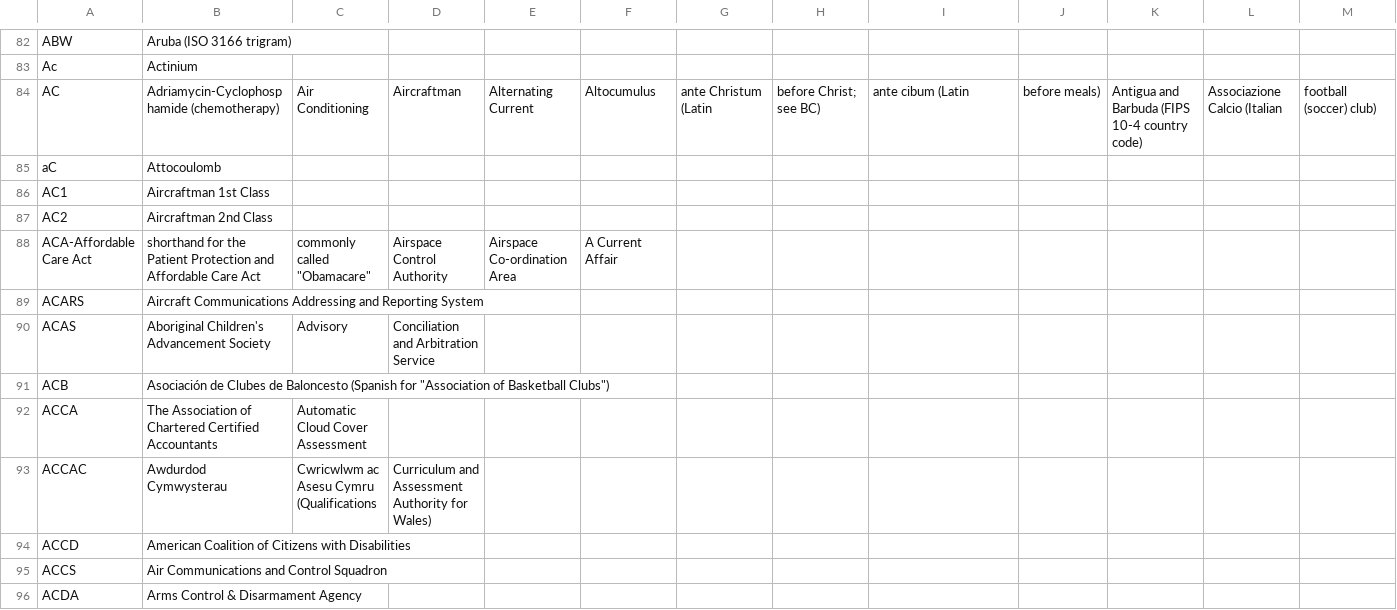
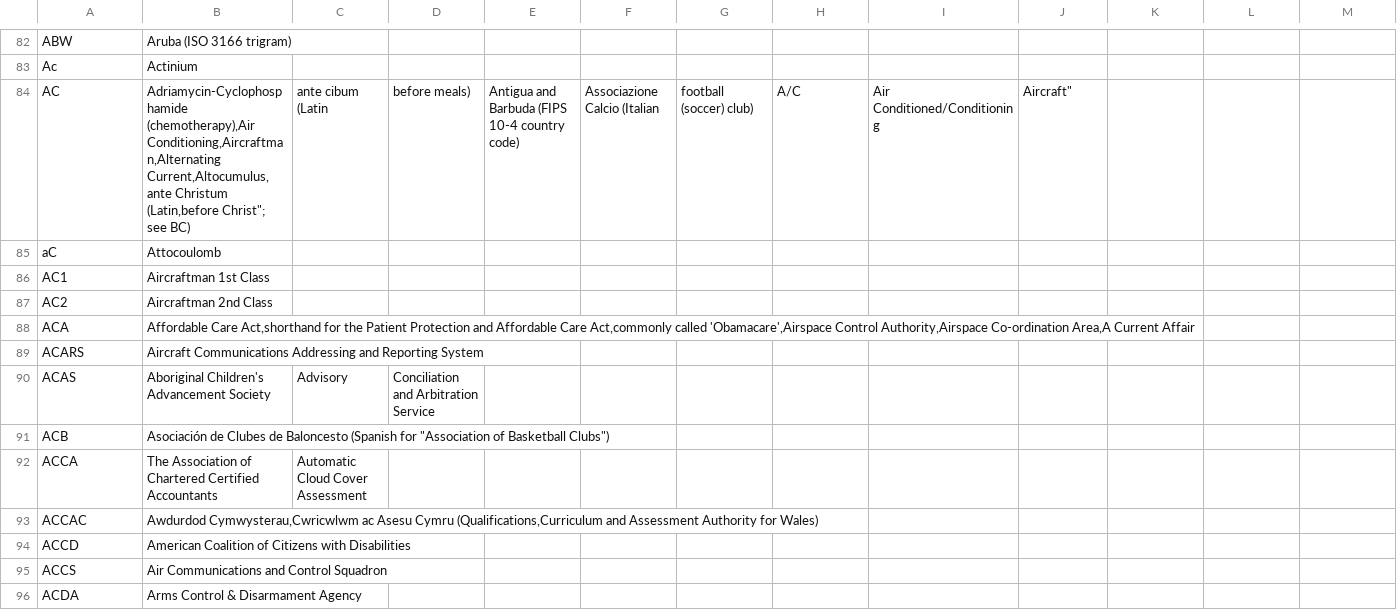
Before and after one commit to fleschutz/talk2windows, a CSV file: data/abbr/General.csv, drawn as a sheet; only a part is shown, gaps mark what is left out; removed rows and columns are numbered as before the commit, all else as after; rows hold the shown columns only; the diff covers the shown part only; the diff names each change by its address in the sheet, - before the commit and + after, or states it on an @@ line.

```diff
--- a/data/abbr/General.csv
+++ b/data/abbr/General.csv
-B84: Adriamycin-Cyclophosphamide (chemotherapy)
+B84: Adriamycin-Cyclophosphamide (chemotherapy),Air Conditioning,Aircraftman,Alternating Current,Altocumulus,ante Christum (Latin,before Christ"; see BC)
-C84: Air Conditioning
+C84: ante cibum (Latin
-D84: Aircraftman
+D84: before meals)
-E84: Alternating Current
+E84: Antigua and Barbuda (FIPS 10-4 country code)
-F84: Altocumulus
+F84: Associazione Calcio (Italian
-G84: ante Christum (Latin
+G84: football (soccer) club)
-H84: before Christ; see BC)
+H84: A/C
-I84: ante cibum (Latin
+I84: Air Conditioned/Conditioning
-J84: before meals)
+J84: Aircraft"
-K84: Antigua and Barbuda (FIPS 10-4 country code)
+K84: (empty)
-L84: Associazione Calcio (Italian
+L84: (empty)
-M84: football (soccer) club)
+M84: (empty)
-row 88: ACA-Affordable Care Act | shorthand for the Patient Protection and Affordable Care Act | commonly called "Obamacare" | Airspace Control Authority | Airspace Co-ordination Area | A Current Affair
+row 88: ACA | Affordable Care Act,shorthand for the Patient Protection and Affordable Care Act,commonly called 'Obamacare',Airspace Control Authority,Airspace Co-ordination Area,A Current Affair
-B93: Awdurdod Cymwysterau
+B93: Awdurdod Cymwysterau,Cwricwlwm ac Asesu Cymru (Qualifications,Curriculum and Assessment Authority for Wales)
-C93: Cwricwlwm ac Asesu Cymru (Qualifications
+C93: (empty)
-D93: Curriculum and Assessment Authority for Wales)
+D93: (empty)
```
Also changed, not shown: 1 added row, 1 removed row and 110 edited cells elsewhere in this file.
